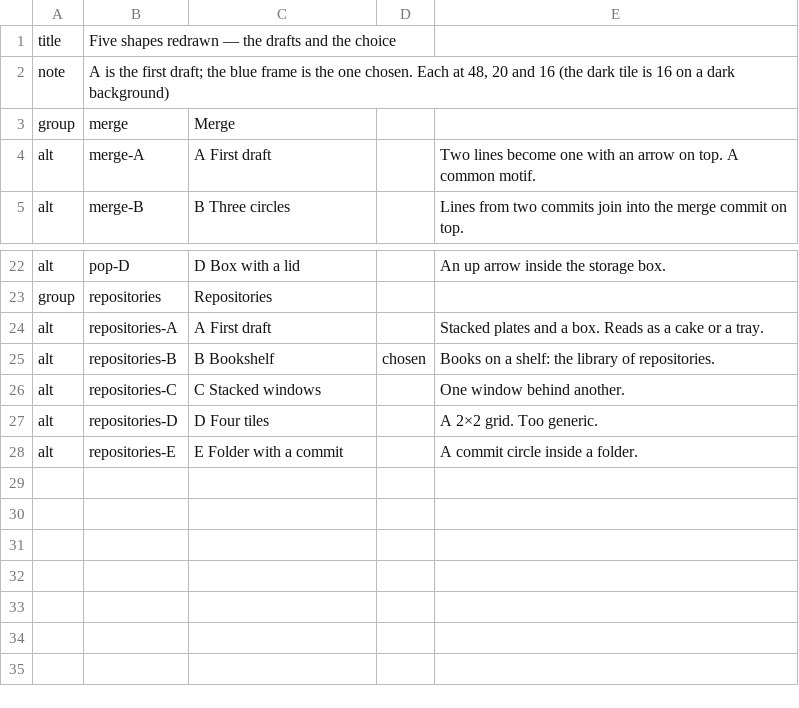
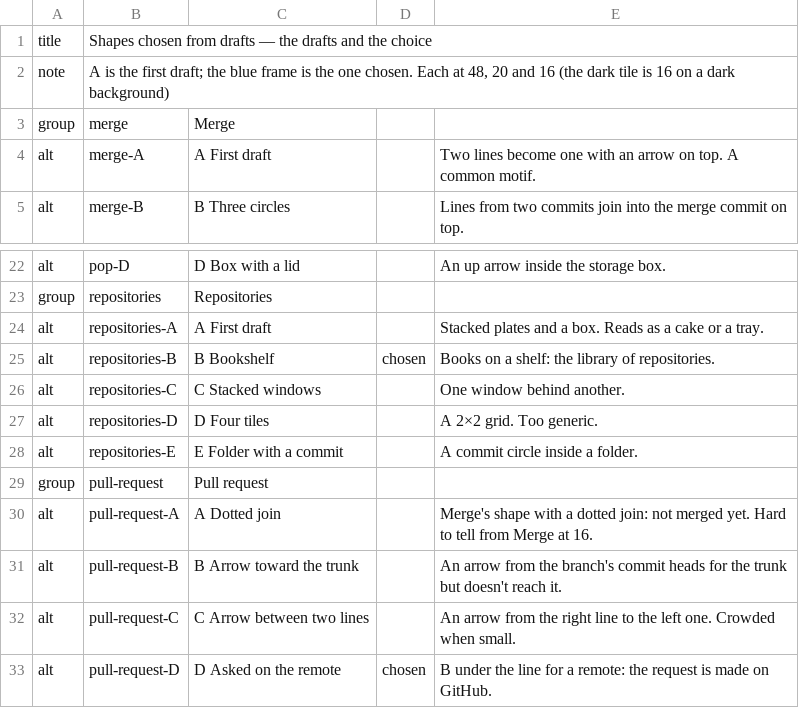
Before and after one commit to fukusaka/amonhen, a TSV file: crates/icons/tools/alternatives.en.tsv, drawn as a sheet; only a part is shown, gaps mark what is left out.

```diff
--- a/crates/icons/tools/alternatives.en.tsv
+++ b/crates/icons/tools/alternatives.en.tsv
@@ -1,2 +1,2 @@
-title	Five shapes redrawn — the drafts and the choice
+title	Shapes chosen from drafts — the drafts and the choice
 note	A is the first draft; the blue frame is the one chosen. Each at 48, 20 and 16 (the dark tile is 16 on a dark background)
@@ -28 +28,6 @@ alt	repositories-D	D Four tiles		A 2×2 grid. Too generic.
 alt	repositories-E	E Folder with a commit		A commit circle inside a folder.
+group	pull-request	Pull request
+alt	pull-request-A	A Dotted join		Merge's shape with a dotted join: not merged yet. Hard to tell from Merge at 16.
+alt	pull-request-B	B Arrow toward the trunk		An arrow from the branch's commit heads for the trunk but doesn't reach it.
+alt	pull-request-C	C Arrow between two lines		An arrow from the right line to the left one. Crowded when small.
+alt	pull-request-D	D Asked on the remote	chosen	B under the line for a remote: the request is made on GitHub.
```
Also changed, not shown: crates/icons/tools/alternatives.ja.tsv, 9 other files.
